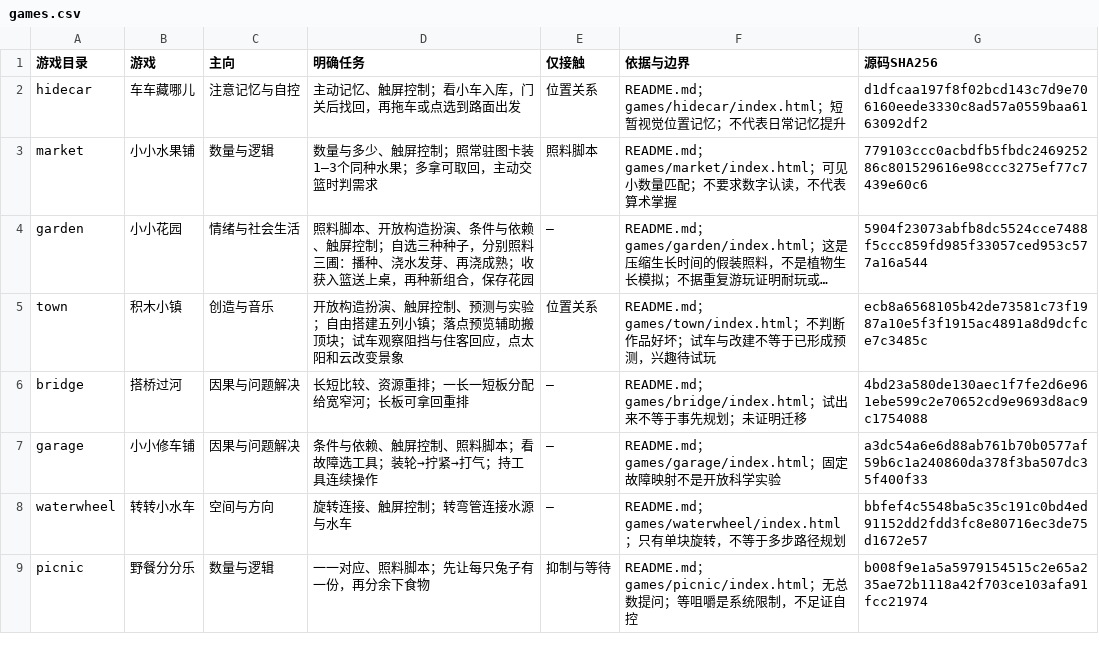
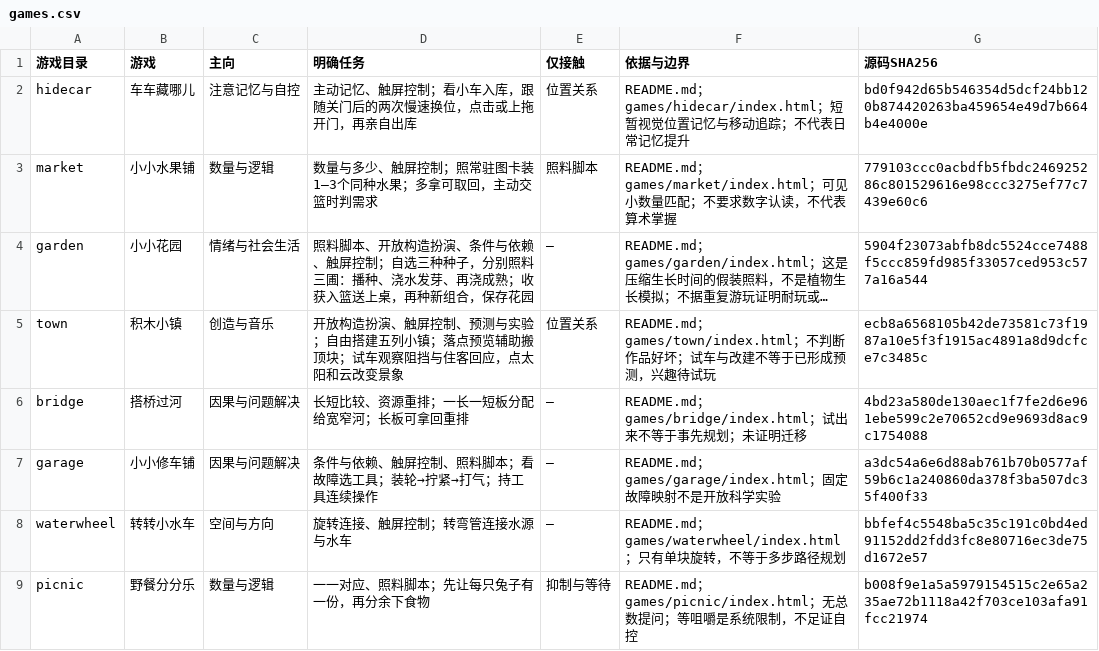
Before and after one commit to keithMonster/cookie-arcade, a CSV file: parent-map/games.csv, drawn as a sheet; only a part is shown; long unchanged cells end in ….

Commit message:
Add sliding garage doors and slow swaps; number games oldest first

```diff
--- a/parent-map/games.csv
+++ b/parent-map/games.csv
@@ -1,3 +1,3 @@
 游戏目录,游戏,主向,明确任务,仅接触,依据与边界,源码SHA256
-hidecar,车车藏哪儿,注意记忆与自控,主动记忆、触屏控制；看小车入库，门关后找回，再拖车或点选到路面出发,位置关系,README.md；games/hidecar/index.html；短暂视觉位置记忆；不代表日常记忆提升,d1dfcaa197f8f02bcd143c7d9e706160eede3330c8ad57a0559baa6163092df2
+hidecar,车车藏哪儿,注意记忆与自控,主动记忆、触屏控制；看小车入库，跟随关门后的两次慢速换位，点击或上拖开门，再亲自出库,位置关系,README.md；games/hidecar/index.html；短暂视觉位置记忆与移动追踪；不代表日常记忆提升,bd0f942d65b546354d5dcf24bb120b874420263ba459654e49d7b664b4e4000e
 market,小小水果铺,数量与逻辑,数量与多少、触屏控制；照常驻图卡装1–3个同种水果；多拿可取回，主动交篮时判需求,照料脚本,README.md；games/market/index.html；可见小数量匹配；不要求数字认读，不代表算术掌握,779103ccc0acbdfb5fbdc246925286c801529616e98ccc3275ef77c7439e60c6
```
Also changed, not shown: 9 other files.
